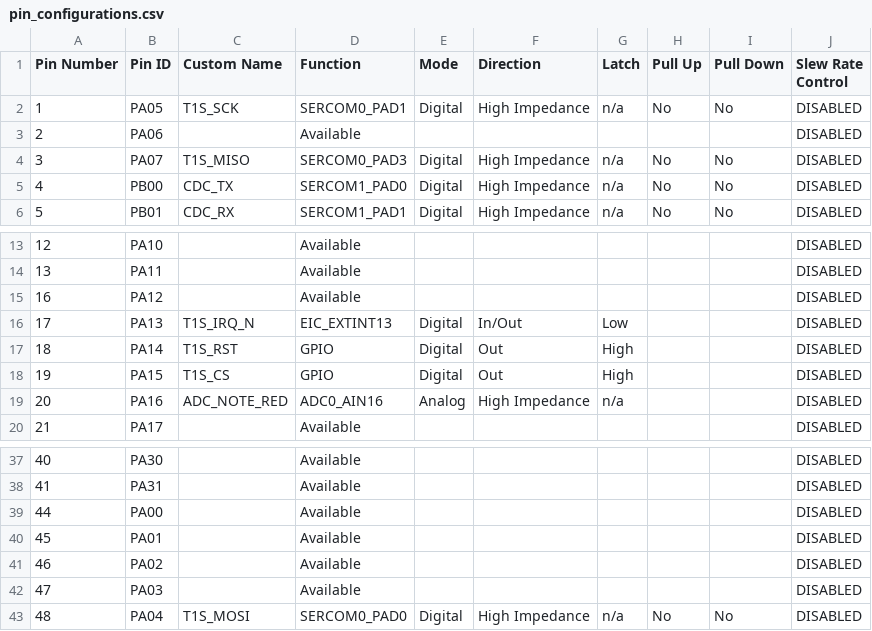
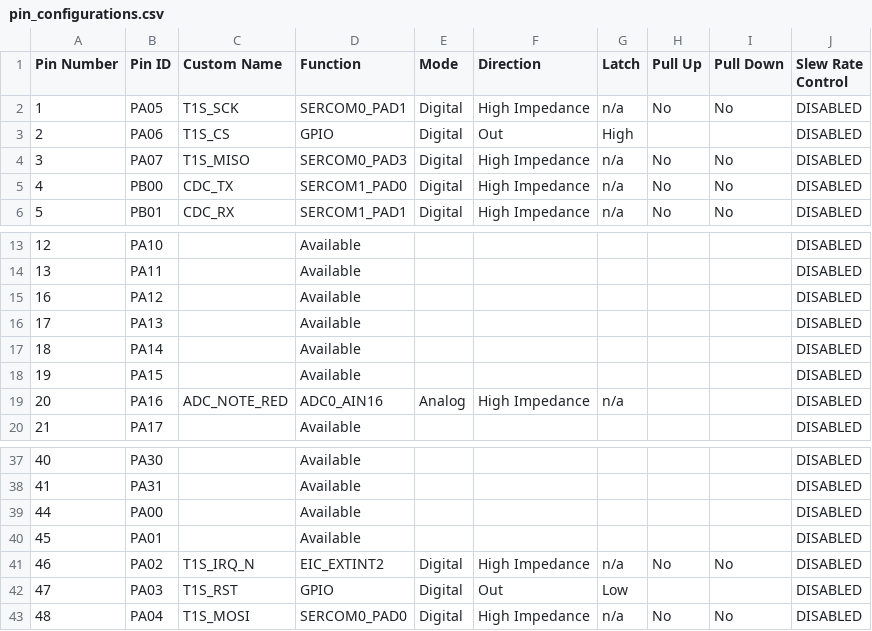
Before and after one commit to gmrozek-mchp/guitar-pic, a CSV file: firmware/fretboard/config.mcc/src/config/default/pin_configurations.csv, drawn as a sheet; only a part is shown, gaps mark what is left out.

```diff
--- a/firmware/fretboard/config.mcc/src/config/default/pin_configurations.csv
+++ b/firmware/fretboard/config.mcc/src/config/default/pin_configurations.csv
@@ -2,3 +2,3 @@ Pin Number,Pin ID,Custom Name,Function,Mode, Direction,Latch,Pull Up,Pull Down,S
 1,PA05,T1S_SCK,SERCOM0_PAD1,Digital,High Impedance,n/a,No,No,DISABLED
-2,PA06,,Available,,,,,,DISABLED
+2,PA06,T1S_CS,GPIO,Digital,Out,High,,,DISABLED
 3,PA07,T1S_MISO,SERCOM0_PAD3,Digital,High Impedance,n/a,No,No,DISABLED
@@ -15,5 +15,5 @@ Pin Number,Pin ID,Custom Name,Function,Mode, Direction,Latch,Pull Up,Pull Down,S
 16,PA12,,Available,,,,,,DISABLED
-17,PA13,T1S_IRQ_N,EIC_EXTINT13,Digital,In/Out,Low,,,DISABLED
-18,PA14,T1S_RST,GPIO,Digital,Out,High,,,DISABLED
-19,PA15,T1S_CS,GPIO,Digital,Out,High,,,DISABLED
+17,PA13,,Available,,,,,,DISABLED
+18,PA14,,Available,,,,,,DISABLED
+19,PA15,,Available,,,,,,DISABLED
 20,PA16,ADC_NOTE_RED,ADC0_AIN16,Analog,High Impedance,n/a,,,DISABLED
@@ -40,4 +40,4 @@ Pin Number,Pin ID,Custom Name,Function,Mode, Direction,Latch,Pull Up,Pull Down,S
 45,PA01,,Available,,,,,,DISABLED
-46,PA02,,Available,,,,,,DISABLED
-47,PA03,,Available,,,,,,DISABLED
+46,PA02,T1S_IRQ_N,EIC_EXTINT2,Digital,High Impedance,n/a,No,No,DISABLED
+47,PA03,T1S_RST,GPIO,Digital,Out,Low,,,DISABLED
 48,PA04,T1S_MOSI,SERCOM0_PAD0,Digital,High Impedance,n/a,No,No,DISABLED
```
Also changed, not shown: 9 other files.
